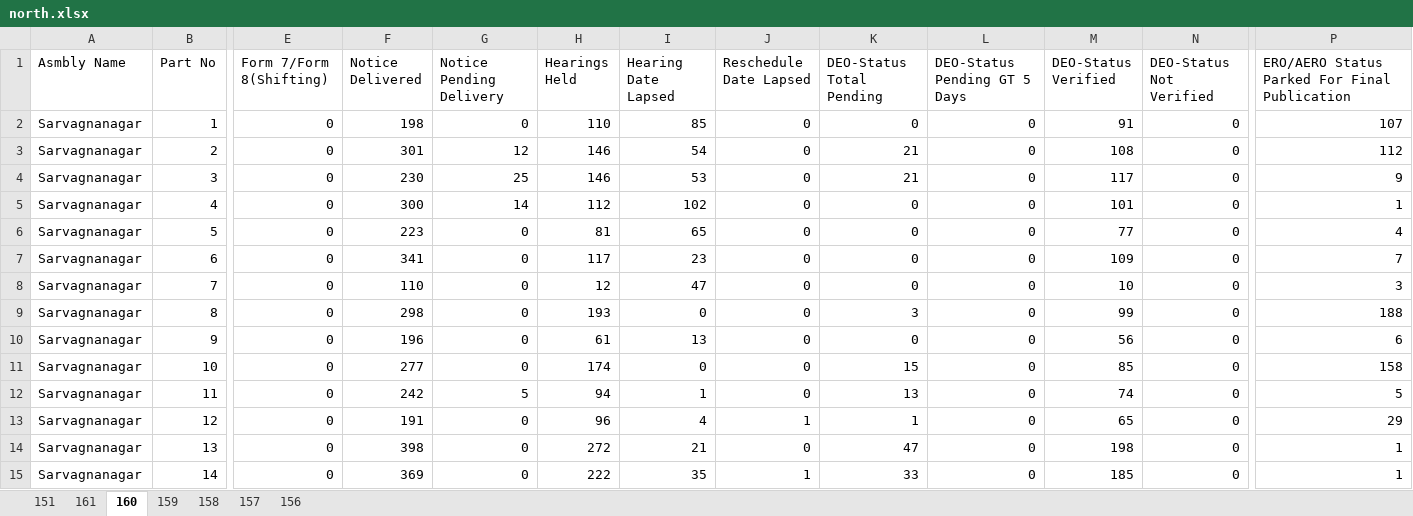
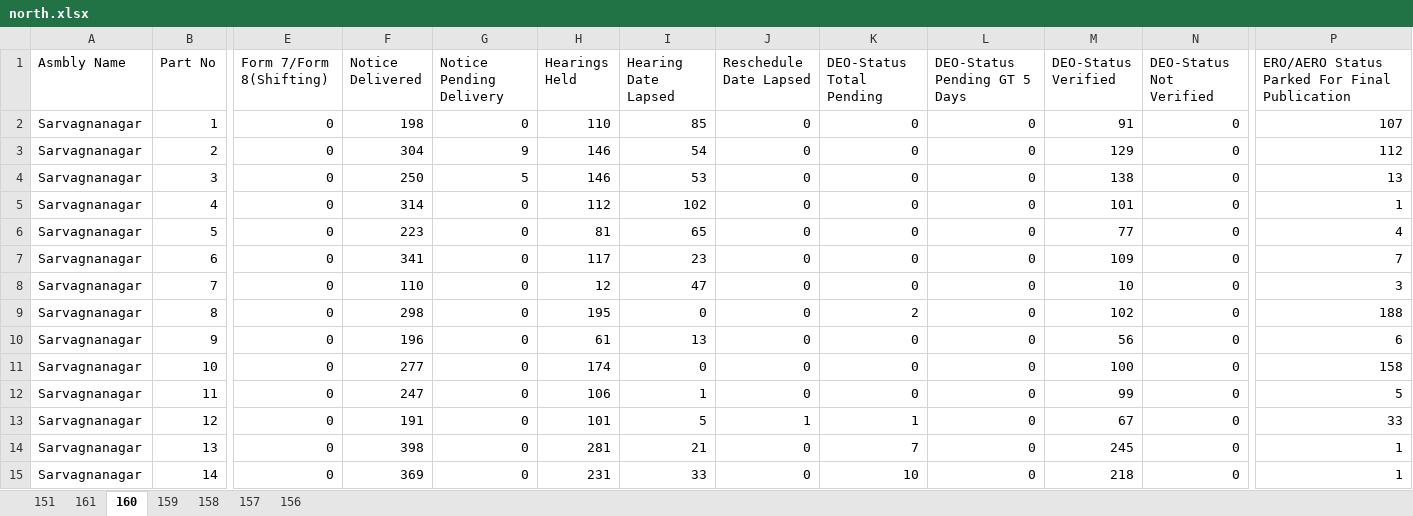
Before and after one commit to deepakmayasandra-cyber/notice-daily, an Excel workbook: north.xlsx, sheet 160, drawn as a sheet; only a part is shown, gaps mark what is left out; values as stored, in another font and other column widths than the file's, no borders; the diff covers the shown part only; the diff names each change by its address in the sheet, - before the commit and + after, or states it on an @@ line.

```diff
--- a/north.xlsx (sheet 160)
+++ b/north.xlsx (sheet 160)
-F3 (Notice Delivered): 301
+F3 (Notice Delivered): 304
-G3 (Notice Pending Delivery): 12
+G3 (Notice Pending Delivery): 9
-K3:K4 (DEO-Status Total Pending): 21
+K3:K4 (DEO-Status Total Pending): 0
-M3 (DEO-Status Verified): 108
+M3 (DEO-Status Verified): 129
-F4 (Notice Delivered): 230
+F4 (Notice Delivered): 250
-G4 (Notice Pending Delivery): 25
+G4 (Notice Pending Delivery): 5
-M4 (DEO-Status Verified): 117
+M4 (DEO-Status Verified): 138
-P4: 9
+P4: 13
-F5 (Notice Delivered): 300
+F5 (Notice Delivered): 314
-G5 (Notice Pending Delivery): 14
+G5 (Notice Pending Delivery): 0
-H9 (Hearings Held): 193
+H9 (Hearings Held): 195
-K9 (DEO-Status Total Pending): 3
+K9 (DEO-Status Total Pending): 2
-M9 (DEO-Status Verified): 99
+M9 (DEO-Status Verified): 102
-K11 (DEO-Status Total Pending): 15
+K11 (DEO-Status Total Pending): 0
-M11 (DEO-Status Verified): 85
+M11 (DEO-Status Verified): 100
-F12 (Notice Delivered): 242
+F12 (Notice Delivered): 247
-G12 (Notice Pending Delivery): 5
+G12 (Notice Pending Delivery): 0
-H12 (Hearings Held): 94
+H12 (Hearings Held): 106
-K12 (DEO-Status Total Pending): 13
+K12 (DEO-Status Total Pending): 0
-M12 (DEO-Status Verified): 74
+M12 (DEO-Status Verified): 99
-H13 (Hearings Held): 96
+H13 (Hearings Held): 101
-I13 (Hearing Date Lapsed): 4
+I13 (Hearing Date Lapsed): 5
-M13 (DEO-Status Verified): 65
+M13 (DEO-Status Verified): 67
-P13: 29
+P13: 33
-H14 (Hearings Held): 272
+H14 (Hearings Held): 281
-K14 (DEO-Status Total Pending): 47
+K14 (DEO-Status Total Pending): 7
-M14 (DEO-Status Verified): 198
+M14 (DEO-Status Verified): 245
-H15 (Hearings Held): 222
+H15 (Hearings Held): 231
-I15 (Hearing Date Lapsed): 35
+I15 (Hearing Date Lapsed): 33
-J15 (Reschedule Date Lapsed): 1
+J15 (Reschedule Date Lapsed): 0
-K15 (DEO-Status Total Pending): 33
+K15 (DEO-Status Total Pending): 10
-M15 (DEO-Status Verified): 185
+M15 (DEO-Status Verified): 218
```
Also changed, not shown: 1290 edited cells elsewhere in this sheet, sheet 151, sheet 158, sheet 156, sheet 159, sheet 161, sheet 157, south.xlsx.
